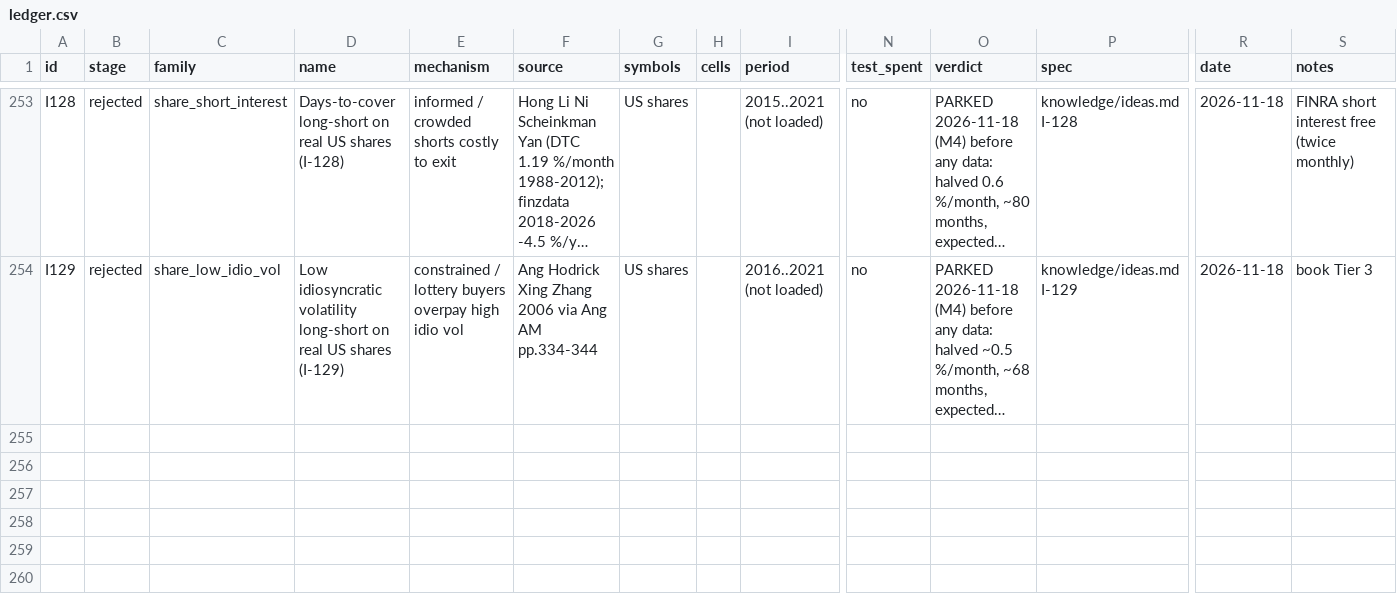
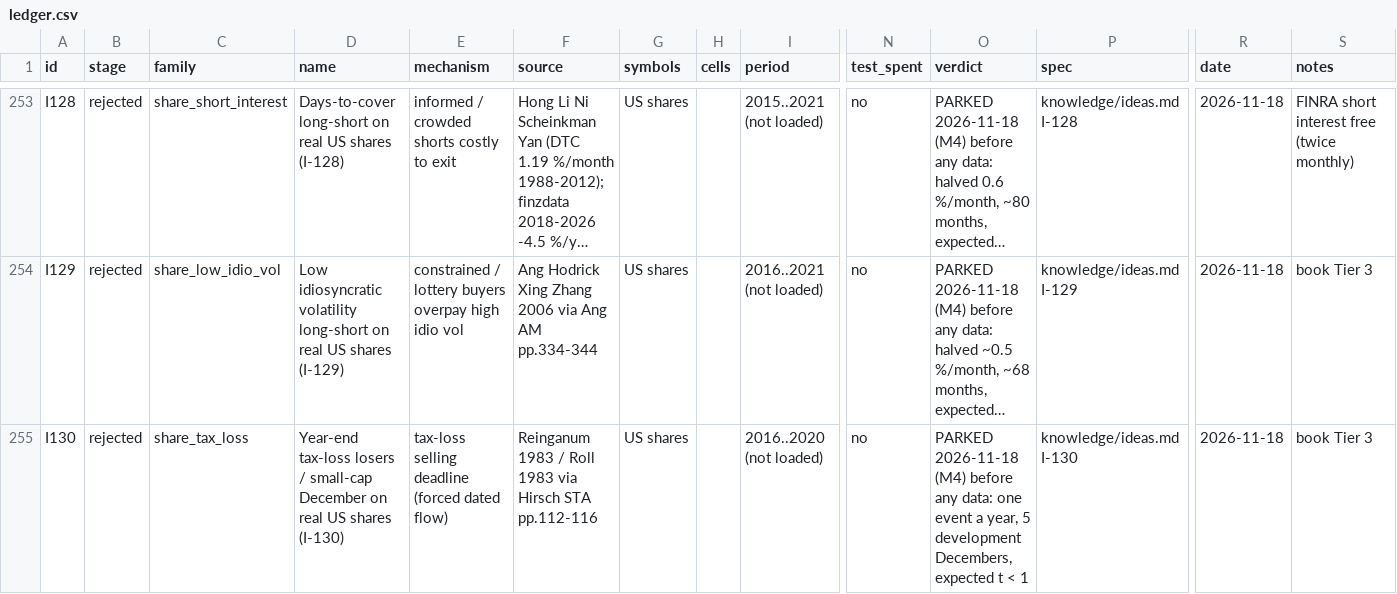
Before and after one commit to hslu-jwn/claude-backtester_V2, a CSV file: research/ledger.csv, drawn as a sheet; only a part is shown, gaps mark what is left out; long unchanged cells end in …; rows hold the shown columns only; the diff names each change by its address in the sheet, - before the commit and + after, or states it on an @@ line.

```diff
--- a/research/ledger.csv
+++ b/research/ledger.csv
+row 255: I130 | rejected | share_tax_loss | Year-end tax-loss losers / small-cap December on real US shares (I-130) | tax-loss selling deadline (forced dated flow) | Reinganum 1983 / Roll 1983 via Hirsch STA pp.112-116 | US shares |  | 2016..2020 (not loaded) | no | PARKED 2026-11-18 (M4) before any data: one event a year, 5 development Decembers, expected t < 1 | knowledge/ideas.md I-130 | 2026-11-18 | book Tier 3
```
Also changed, not shown: 4 other files.
